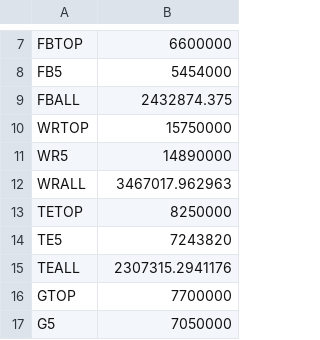
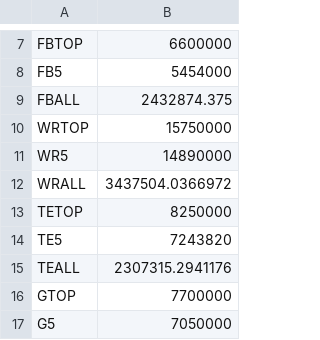
Before and after one commit to thakfu/ptf, a CSV file: league-pay-averages.csv, drawn as a sheet; only a part is shown, gaps mark what is left out; the diff covers the shown part only.

```diff
--- a/league-pay-averages.csv
+++ b/league-pay-averages.csv
@@ -11,3 +11,3 @@ WRTOP,15750000
 WR5,14890000
-WRALL,3467017.962963
+WRALL,3437504.0366972
 TETOP,8250000
```
Also changed, not shown: 9 edited cells elsewhere in this file, 14 other files.
